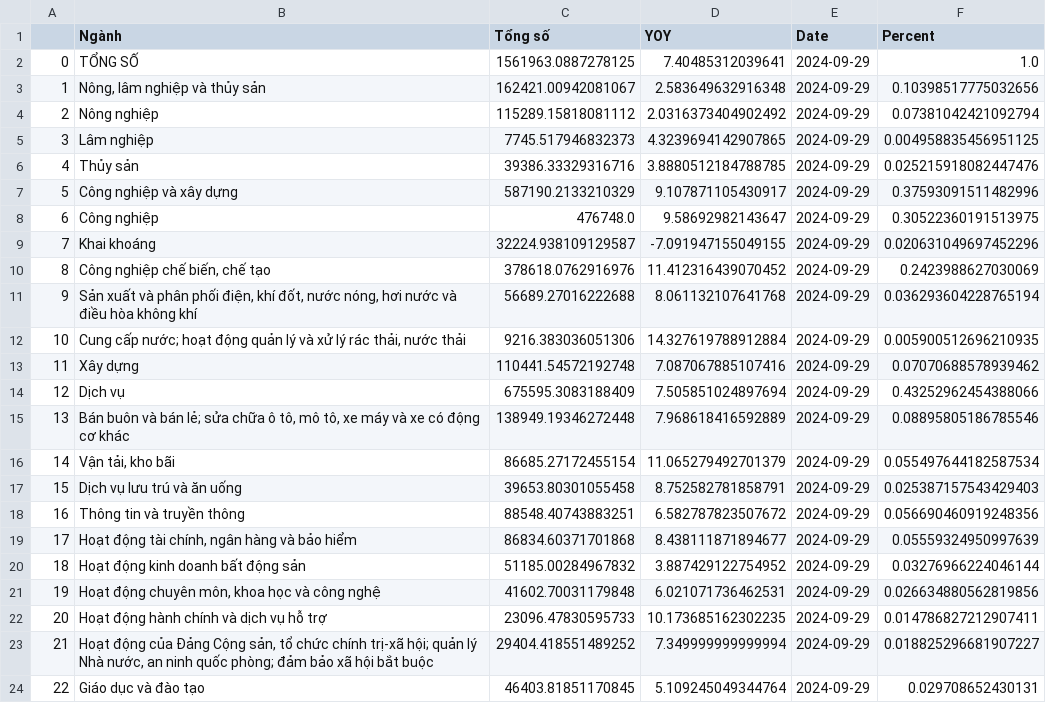
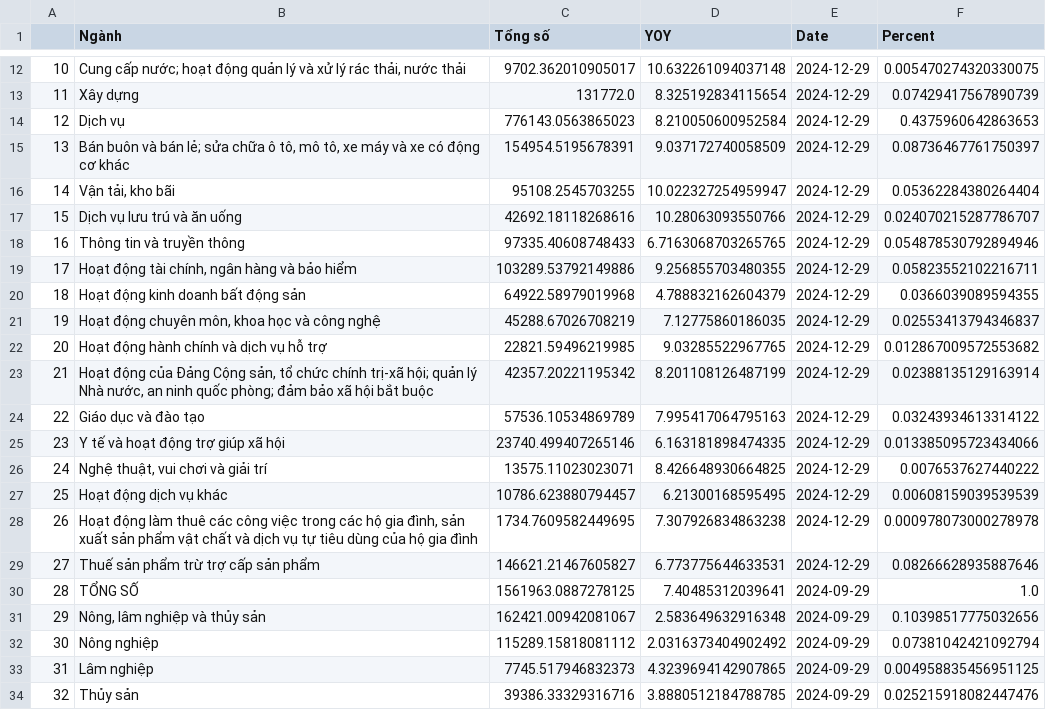
Before and after one commit to hiennguyen9874/vn-macroeconomics, a CSV file: csv/gdp_ss.csv, drawn as a sheet; only a part is shown, gaps mark what is left out; the shorter side is filled out with more unchanged rows; addresses are those after the commit; the diff covers the shown part only; the diff names each change by its address in the sheet, - before the commit and + after, or states it on an @@ line.

```diff
--- a/csv/gdp_ss.csv
+++ b/csv/gdp_ss.csv
+row 12: 10 | Cung cấp nước; hoạt động quản lý và xử lý rác thải, nước thải | 9702.362010905017 | 10.632261094037148 | 2024-12-29 | 0.005470274320330075
+row 13: 11 | Xây dựng | 131772.0 | 8.325192834115654 | 2024-12-29 | 0.07429417567890739
+row 14: 12 | Dịch vụ | 776143.0563865023 | 8.210050600952584 | 2024-12-29 | 0.4375960642863653
+row 15: 13 | Bán buôn và bán lẻ; sửa chữa ô tô, mô tô, xe máy và xe có động cơ khác | 154954.5195678391 | 9.037172740058509 | 2024-12-29 | 0.08736467761750397
+row 16: 14 | Vận tải, kho bãi | 95108.2545703255 | 10.022327254959947 | 2024-12-29 | 0.05362284380264404
+row 17: 15 | Dịch vụ lưu trú và ăn uống | 42692.18118268616 | 10.28063093550766 | 2024-12-29 | 0.024070215287786707
+row 18: 16 | Thông tin và truyền thông | 97335.40608748433 | 6.7163068703265765 | 2024-12-29 | 0.054878530792894946
+row 19: 17 | Hoạt động tài chính, ngân hàng và bảo hiểm | 103289.53792149886 | 9.256855703480355 | 2024-12-29 | 0.05823552102216711
+row 20: 18 | Hoạt động kinh doanh bất động sản | 64922.58979019968 | 4.788832162604379 | 2024-12-29 | 0.0366039089594355
+row 21: 19 | Hoạt động chuyên môn, khoa học và công nghệ | 45288.67026708219 | 7.12775860186035 | 2024-12-29 | 0.02553413794346837
+row 22: 20 | Hoạt động hành chính và dịch vụ hỗ trợ | 22821.59496219985 | 9.03285522967765 | 2024-12-29 | 0.012867009572553682
+row 23: 21 | Hoạt động của Đảng Cộng sản, tổ chức chính trị-xã hội; quản lý Nhà nước, an ninh quốc phòng; đảm bảo xã hội bắt buộc | 42357.20221195342 | 8.201108126487199 | 2024-12-29 | 0.02388135129163914
+row 24: 22 | Giáo dục và đào tạo | 57536.10534869789 | 7.995417064795163 | 2024-12-29 | 0.03243934613314122
+row 25: 23 | Y tế và hoạt động trợ giúp xã hội | 23740.499407265146 | 6.163181898474335 | 2024-12-29 | 0.013385095723434066
+row 26: 24 | Nghệ thuật, vui chơi và giải trí | 13575.11023023071 | 8.426648930664825 | 2024-12-29 | 0.0076537627440222
+row 27: 25 | Hoạt động dịch vụ khác | 10786.623880794457 | 6.21300168595495 | 2024-12-29 | 0.00608159039539539
+row 28: 26 | Hoạt động làm thuê các công việc trong các hộ gia đình, sản xuất sản phẩm vật chất và dịch vụ tự tiêu dùng của hộ gia đình | 1734.7609582449695 | 7.307926834863238 | 2024-12-29 | 0.000978073000278978
+row 29: 27 | Thuế sản phẩm trừ trợ cấp sản phẩm | 146621.21467605827 | 6.773775644633531 | 2024-12-29 | 0.08266628935887646
@@ column A renumbered from row 30 down @@
```
Also changed, not shown: 10 added rows elsewhere in this file, csv/cpi.csv, csv/nk.csv, 19 other files.
